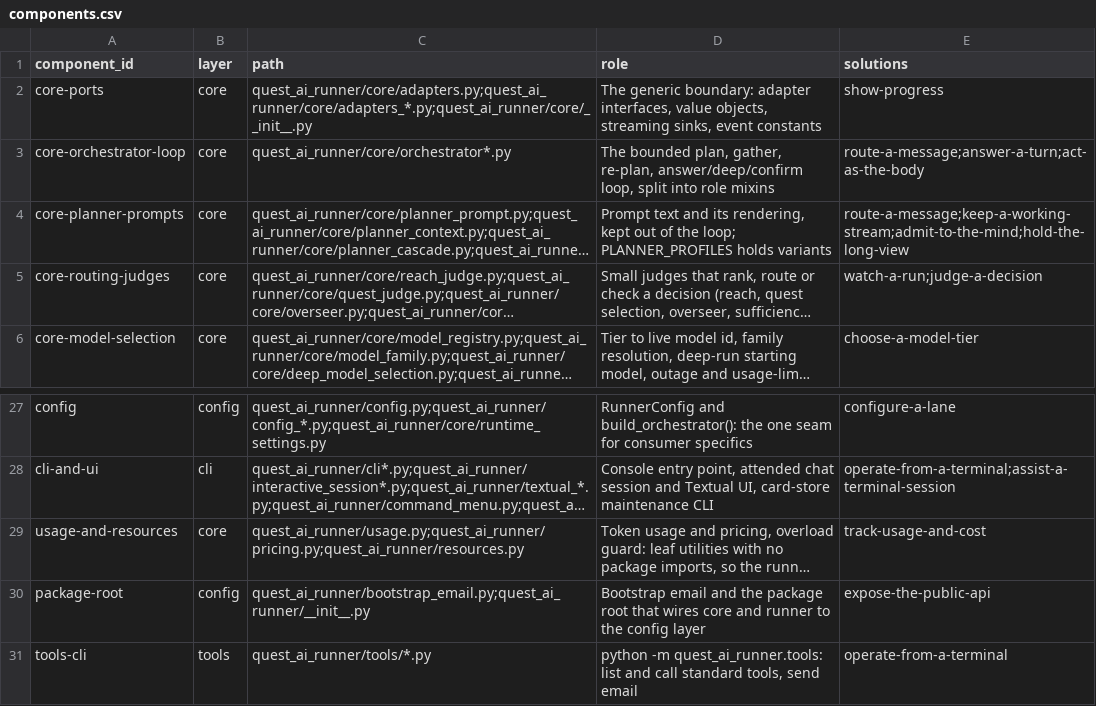
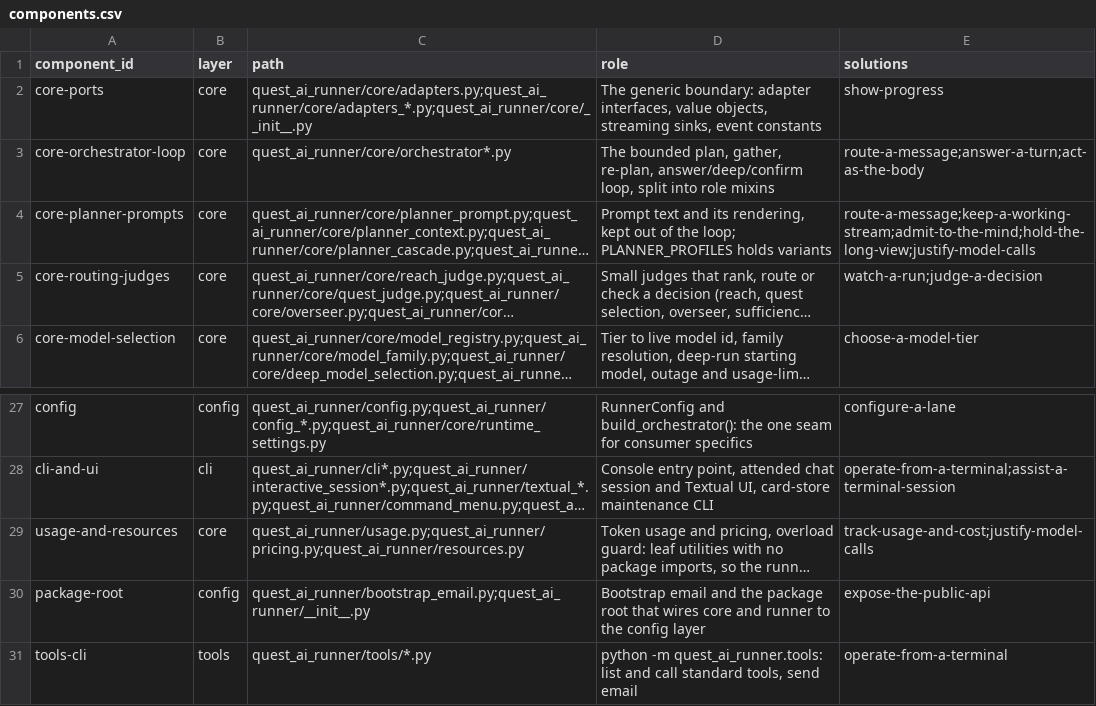
Before and after one commit to SpiritualData/quest-ai-runner, a CSV file: esoi/components.csv, drawn as a sheet; only a part is shown, gaps mark what is left out; long unchanged cells end in …; the diff names each change by its address in the sheet, - before the commit and + after, or states it on an @@ line.

```diff
--- a/esoi/components.csv
+++ b/esoi/components.csv
-E4 (solutions): route-a-message;keep-a-working-stream;admit-to-the-mind;hold-the-long-view
+E4 (solutions): route-a-message;keep-a-working-stream;admit-to-the-mind;hold-the-long-view;justify-model-calls
-E29 (solutions): track-usage-and-cost
+E29 (solutions): track-usage-and-cost;justify-model-calls
```
Also changed, not shown: esoi/metrics.csv, 14 other files.
